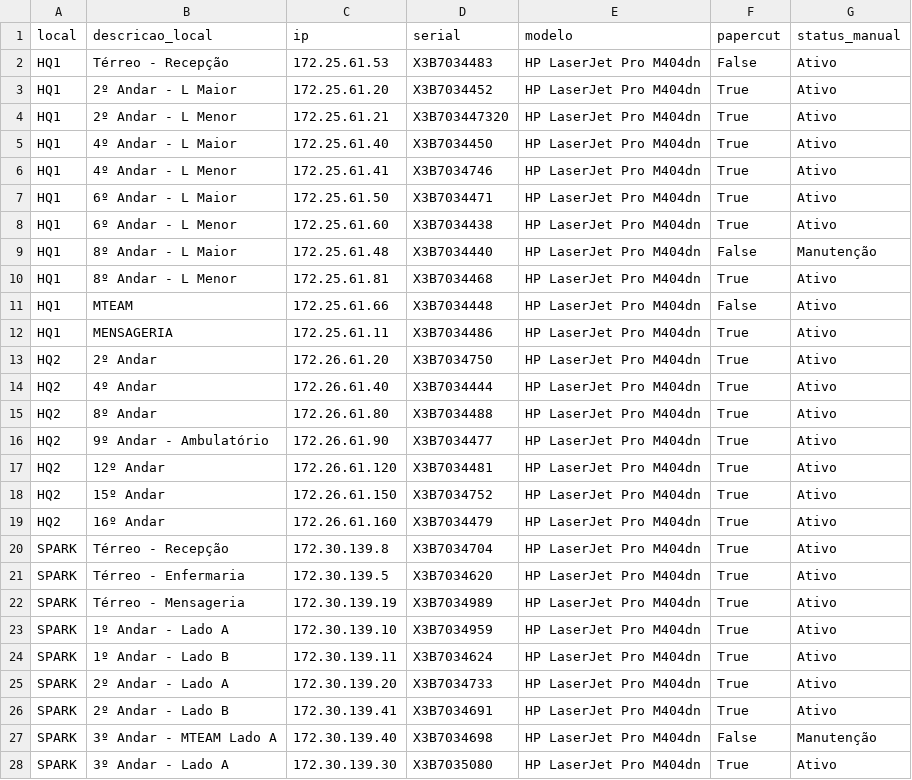
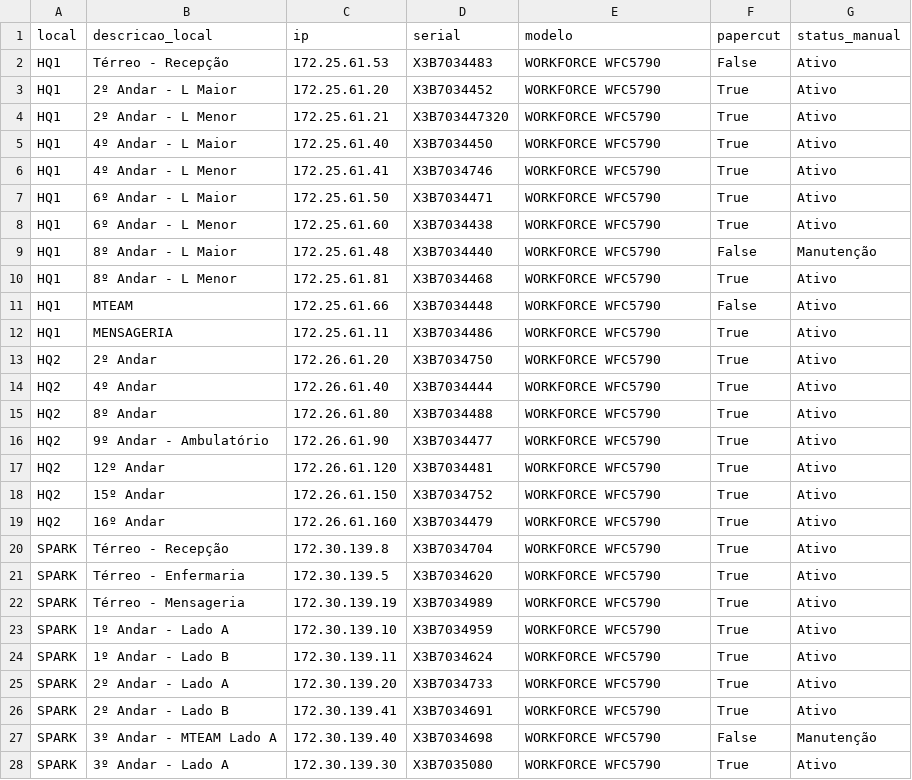
Before and after one commit to Danilow88/Gestao, a CSV file: template_impressoras_exemplo.csv, drawn as a sheet; only a part is shown; the diff covers the shown part only.

```diff
--- a/template_impressoras_exemplo.csv
+++ b/template_impressoras_exemplo.csv
@@ -1,28 +1,28 @@
 local,descricao_local,ip,serial,modelo,papercut,status_manual
-HQ1,Térreo - Recepção,172.25.61.53,X3B7034483,HP LaserJet Pro M404dn,False,Ativo
-HQ1,2º Andar - L Maior,172.25.61.20,X3B7034452,HP LaserJet Pro M404dn,True,Ativo
-HQ1,2º Andar - L Menor,172.25.61.21,X3B703447320,HP LaserJet Pro M404dn,True,Ativo
-HQ1,4º Andar - L Maior,172.25.61.40,X3B7034450,HP LaserJet Pro M404dn,True,Ativo
-HQ1,4º Andar - L Menor,172.25.61.41,X3B7034746,HP LaserJet Pro M404dn,True,Ativo
-HQ1,6º Andar - L Maior,172.25.61.50,X3B7034471,HP LaserJet Pro M404dn,True,Ativo
-HQ1,6º Andar - L Menor,172.25.61.60,X3B7034438,HP LaserJet Pro M404dn,True,Ativo
-HQ1,8º Andar - L Maior,172.25.61.48,X3B7034440,HP LaserJet Pro M404dn,False,Manutenção
-HQ1,8º Andar - L Menor,172.25.61.81,X3B7034468,HP LaserJet Pro M404dn,True,Ativo
-HQ1,MTEAM,172.25.61.66,X3B7034448,HP LaserJet Pro M404dn,False,Ativo
-HQ1,MENSAGERIA,172.25.61.11,X3B7034486,HP LaserJet Pro M404dn,True,Ativo
-HQ2,2º Andar,172.26.61.20,X3B7034750,HP LaserJet Pro M404dn,True,Ativo
-HQ2,4º Andar,172.26.61.40,X3B7034444,HP LaserJet Pro M404dn,True,Ativo
-HQ2,8º Andar,172.26.61.80,X3B7034488,HP LaserJet Pro M404dn,True,Ativo
-HQ2,9º Andar - Ambulatório,172.26.61.90,X3B7034477,HP LaserJet Pro M404dn,True,Ativo
-HQ2,12º Andar,172.26.61.120,X3B7034481,HP LaserJet Pro M404dn,True,Ativo
-HQ2,15º Andar,172.26.61.150,X3B7034752,HP LaserJet Pro M404dn,True,Ativo
-HQ2,16º Andar,172.26.61.160,X3B7034479,HP LaserJet Pro M404dn,True,Ativo
-SPARK,Térreo - Recepção,172.30.139.8,X3B7034704,HP LaserJet Pro M404dn,True,Ativo
-SPARK,Térreo - Enfermaria,172.30.139.5,X3B7034620,HP LaserJet Pro M404dn,True,Ativo
-SPARK,Térreo - Mensageria,172.30.139.19,X3B7034989,HP LaserJet Pro M404dn,True,Ativo
-SPARK,1º Andar - Lado A,172.30.139.10,X3B7034959,HP LaserJet Pro M404dn,True,Ativo
-SPARK,1º Andar - Lado B,172.30.139.11,X3B7034624,HP LaserJet Pro M404dn,True,Ativo
-SPARK,2º Andar - Lado A,172.30.139.20,X3B7034733,HP LaserJet Pro M404dn,True,Ativo
-SPARK,2º Andar - Lado B,172.30.139.41,X3B7034691,HP LaserJet Pro M404dn,True,Ativo
-SPARK,3º Andar - MTEAM Lado A,172.30.139.40,X3B7034698,HP LaserJet Pro M404dn,False,Manutenção
-SPARK,3º Andar - Lado A,172.30.139.30,X3B7035080,HP LaserJet Pro M404dn,True,Ativo
+HQ1,Térreo - Recepção,172.25.61.53,X3B7034483,WORKFORCE WFC5790,False,Ativo
+HQ1,2º Andar - L Maior,172.25.61.20,X3B7034452,WORKFORCE WFC5790,True,Ativo
+HQ1,2º Andar - L Menor,172.25.61.21,X3B703447320,WORKFORCE WFC5790,True,Ativo
+HQ1,4º Andar - L Maior,172.25.61.40,X3B7034450,WORKFORCE WFC5790,True,Ativo
+HQ1,4º Andar - L Menor,172.25.61.41,X3B7034746,WORKFORCE WFC5790,True,Ativo
+HQ1,6º Andar - L Maior,172.25.61.50,X3B7034471,WORKFORCE WFC5790,True,Ativo
+HQ1,6º Andar - L Menor,172.25.61.60,X3B7034438,WORKFORCE WFC5790,True,Ativo
+HQ1,8º Andar - L Maior,172.25.61.48,X3B7034440,WORKFORCE WFC5790,False,Manutenção
+HQ1,8º Andar - L Menor,172.25.61.81,X3B7034468,WORKFORCE WFC5790,True,Ativo
+HQ1,MTEAM,172.25.61.66,X3B7034448,WORKFORCE WFC5790,False,Ativo
+HQ1,MENSAGERIA,172.25.61.11,X3B7034486,WORKFORCE WFC5790,True,Ativo
+HQ2,2º Andar,172.26.61.20,X3B7034750,WORKFORCE WFC5790,True,Ativo
+HQ2,4º Andar,172.26.61.40,X3B7034444,WORKFORCE WFC5790,True,Ativo
+HQ2,8º Andar,172.26.61.80,X3B7034488,WORKFORCE WFC5790,True,Ativo
+HQ2,9º Andar - Ambulatório,172.26.61.90,X3B7034477,WORKFORCE WFC5790,True,Ativo
+HQ2,12º Andar,172.26.61.120,X3B7034481,WORKFORCE WFC5790,True,Ativo
+HQ2,15º Andar,172.26.61.150,X3B7034752,WORKFORCE WFC5790,True,Ativo
+HQ2,16º Andar,172.26.61.160,X3B7034479,WORKFORCE WFC5790,True,Ativo
+SPARK,Térreo - Recepção,172.30.139.8,X3B7034704,WORKFORCE WFC5790,True,Ativo
+SPARK,Térreo - Enfermaria,172.30.139.5,X3B7034620,WORKFORCE WFC5790,True,Ativo
+SPARK,Térreo - Mensageria,172.30.139.19,X3B7034989,WORKFORCE WFC5790,True,Ativo
+SPARK,1º Andar - Lado A,172.30.139.10,X3B7034959,WORKFORCE WFC5790,True,Ativo
+SPARK,1º Andar - Lado B,172.30.139.11,X3B7034624,WORKFORCE WFC5790,True,Ativo
+SPARK,2º Andar - Lado A,172.30.139.20,X3B7034733,WORKFORCE WFC5790,True,Ativo
+SPARK,2º Andar - Lado B,172.30.139.41,X3B7034691,WORKFORCE WFC5790,True,Ativo
+SPARK,3º Andar - MTEAM Lado A,172.30.139.40,X3B7034698,WORKFORCE WFC5790,False,Manutenção
+SPARK,3º Andar - Lado A,172.30.139.30,X3B7035080,WORKFORCE WFC5790,True,Ativo
```
Also changed, not shown: 1 edited cell elsewhere in this file, 8 other files.
